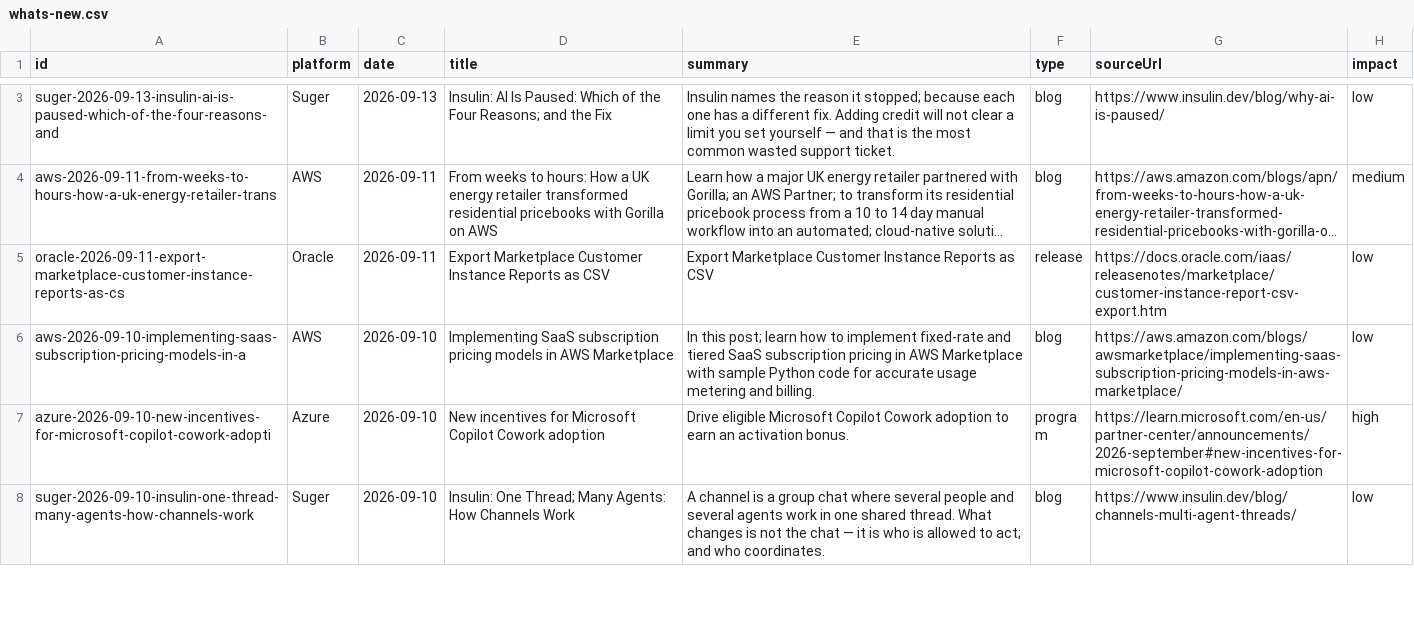
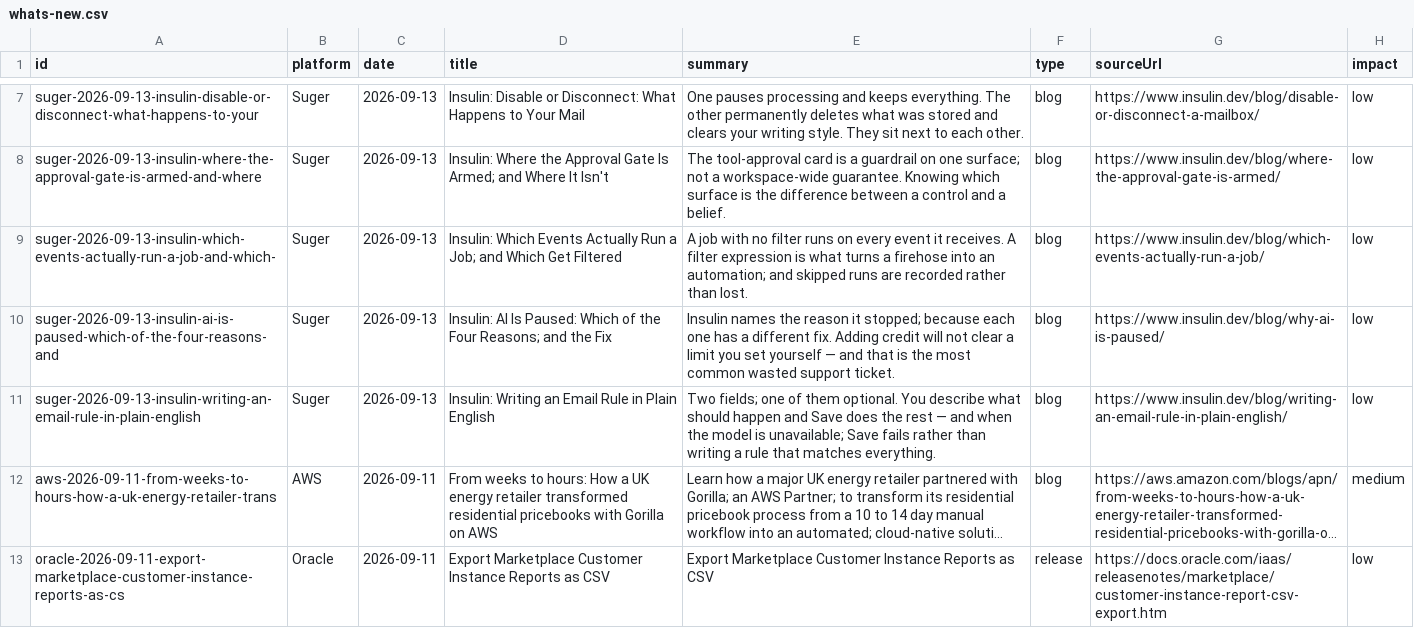
Before and after one commit to gelogabz/marketplaceglossary-prototype-gelobaring, a CSV file: data/whats-new.csv, drawn as a sheet; only a part is shown, gaps mark what is left out; the shorter side is filled out with more unchanged rows; long unchanged cells end in …; the diff covers the shown part only; the diff names each change by its address in the sheet, - before the commit and + after, or states it on an @@ line.

```diff
--- a/data/whats-new.csv
+++ b/data/whats-new.csv
+row 7: suger-2026-09-13-insulin-disable-or-disconnect-what-happens-to-your | Suger | 2026-09-13 | Insulin: Disable or Disconnect: What Happens to Your Mail | One pauses processing and keeps everything. The other permanently deletes what was stored and clears your writing style. They sit next to each other. | blog | https://www.insulin.dev/blog/disable-or-disconnect-a-mailbox/ | low
+row 8: suger-2026-09-13-insulin-where-the-approval-gate-is-armed-and-where | Suger | 2026-09-13 | Insulin: Where the Approval Gate Is Armed; and Where It Isn't | The tool-approval card is a guardrail on one surface; not a workspace-wide guarantee. Knowing which surface is the difference between a control and a belief. | blog | https://www.insulin.dev/blog/where-the-approval-gate-is-armed/ | low
+row 9: suger-2026-09-13-insulin-which-events-actually-run-a-job-and-which- | Suger | 2026-09-13 | Insulin: Which Events Actually Run a Job; and Which Get Filtered | A job with no filter runs on every event it receives. A filter expression is what turns a firehose into an automation; and skipped runs are recorded rather than lost. | blog | https://www.insulin.dev/blog/which-events-actually-run-a-job/ | low
+row 11: suger-2026-09-13-insulin-writing-an-email-rule-in-plain-english | Suger | 2026-09-13 | Insulin: Writing an Email Rule in Plain English | Two fields; one of them optional. You describe what should happen and Save does the rest — and when the model is unavailable; Save fails rather than writing a rule that matches everything. | blog | https://www.insulin.dev/blog/writing-an-email-rule-in-plain-english/ | low
```
Also changed, not shown: 4 added rows, 4 removed rows, 1 moved row and 1 edited cell elsewhere in this file, 4 other files.
